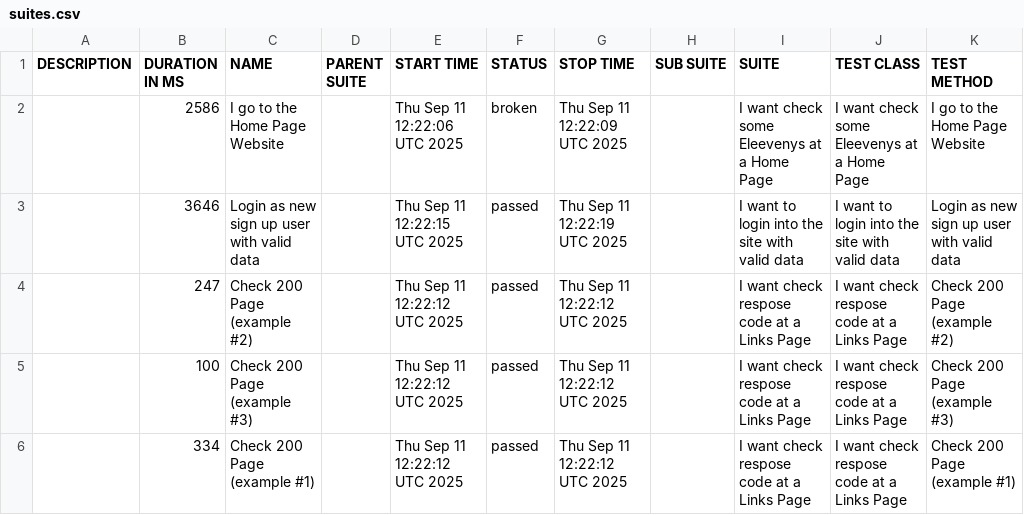
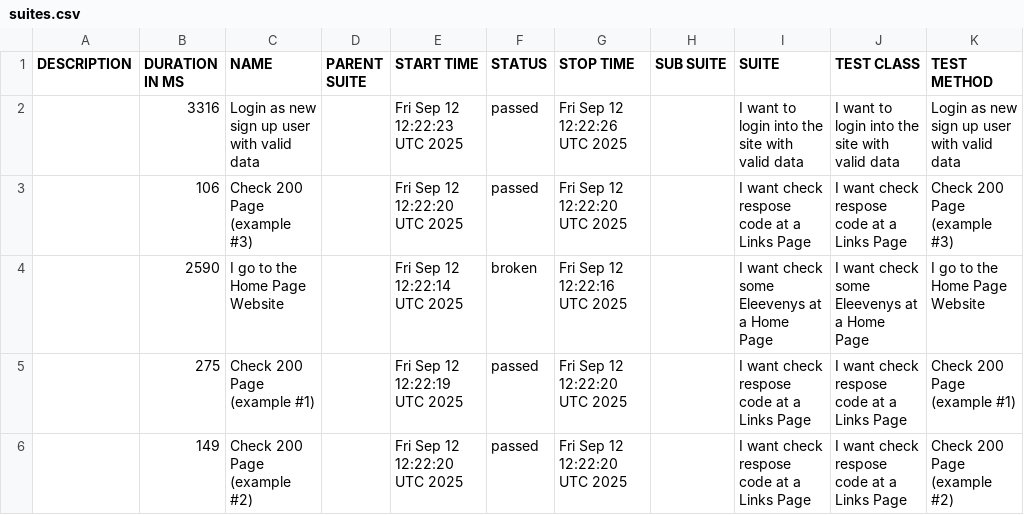
Before and after one commit to tmqa2408/cypress_Cucumber_BDD, a CSV file: data/suites.csv, drawn as a sheet.

```diff
--- a/data/suites.csv
+++ b/data/suites.csv
@@ -1,6 +1,6 @@
 "DESCRIPTION","DURATION IN MS","NAME","PARENT SUITE","START TIME","STATUS","STOP TIME","SUB SUITE","SUITE","TEST CLASS","TEST METHOD"
-"","2586","I go to the Home Page Website","","Thu Sep 11 12:22:06 UTC 2025","broken","Thu Sep 11 12:22:09 UTC 2025","","I want check some Eleevenys at a Home Page","I want check some Eleevenys at a Home Page","I go to the Home Page Website"
-"","3646","Login as new sign up user with valid data","","Thu Sep 11 12:22:15 UTC 2025","passed","Thu Sep 11 12:22:19 UTC 2025","","I want to login into the site with valid data","I want to login into the site with valid data","Login as new sign up user with valid data"
-"","247","Check 200 Page (example #2)","","Thu Sep 11 12:22:12 UTC 2025","passed","Thu Sep 11 12:22:12 UTC 2025","","I want check respose code at a Links Page","I want check respose code at a Links Page","Check 200 Page (example #2)"
-"","100","Check 200 Page (example #3)","","Thu Sep 11 12:22:12 UTC 2025","passed","Thu Sep 11 12:22:12 UTC 2025","","I want check respose code at a Links Page","I want check respose code at a Links Page","Check 200 Page (example #3)"
-"","334","Check 200 Page (example #1)","","Thu Sep 11 12:22:12 UTC 2025","passed","Thu Sep 11 12:22:12 UTC 2025","","I want check respose code at a Links Page","I want check respose code at a Links Page","Check 200 Page (example #1)"
+"","3316","Login as new sign up user with valid data","","Fri Sep 12 12:22:23 UTC 2025","passed","Fri Sep 12 12:22:26 UTC 2025","","I want to login into the site with valid data","I want to login into the site with valid data","Login as new sign up user with valid data"
+"","106","Check 200 Page (example #3)","","Fri Sep 12 12:22:20 UTC 2025","passed","Fri Sep 12 12:22:20 UTC 2025","","I want check respose code at a Links Page","I want check respose code at a Links Page","Check 200 Page (example #3)"
+"","2590","I go to the Home Page Website","","Fri Sep 12 12:22:14 UTC 2025","broken","Fri Sep 12 12:22:16 UTC 2025","","I want check some Eleevenys at a Home Page","I want check some Eleevenys at a Home Page","I go to the Home Page Website"
+"","275","Check 200 Page (example #1)","","Fri Sep 12 12:22:19 UTC 2025","passed","Fri Sep 12 12:22:20 UTC 2025","","I want check respose code at a Links Page","I want check respose code at a Links Page","Check 200 Page (example #1)"
+"","149","Check 200 Page (example #2)","","Fri Sep 12 12:22:20 UTC 2025","passed","Fri Sep 12 12:22:20 UTC 2025","","I want check respose code at a Links Page","I want check respose code at a Links Page","Check 200 Page (example #2)"
```
Also changed, not shown: 25 other files.
